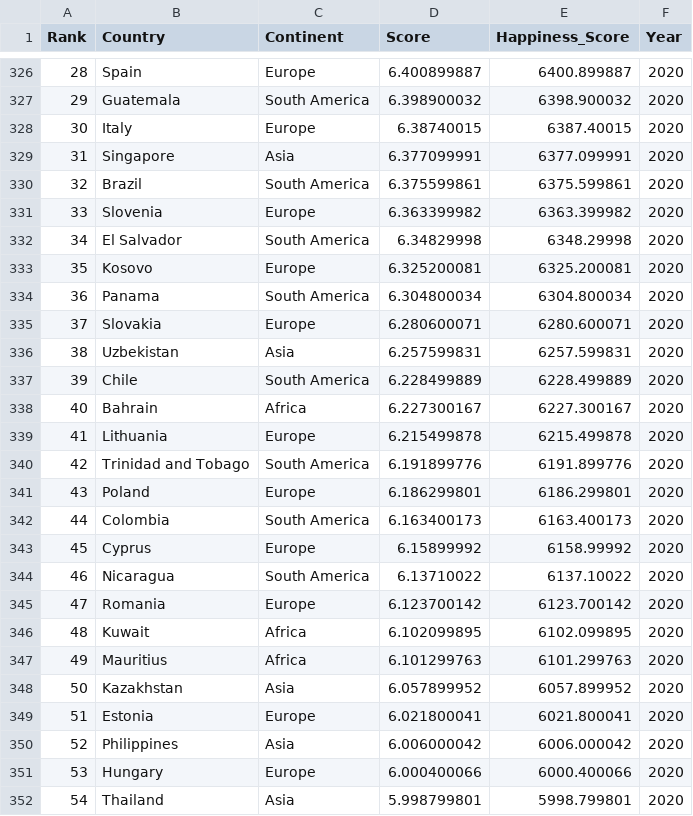
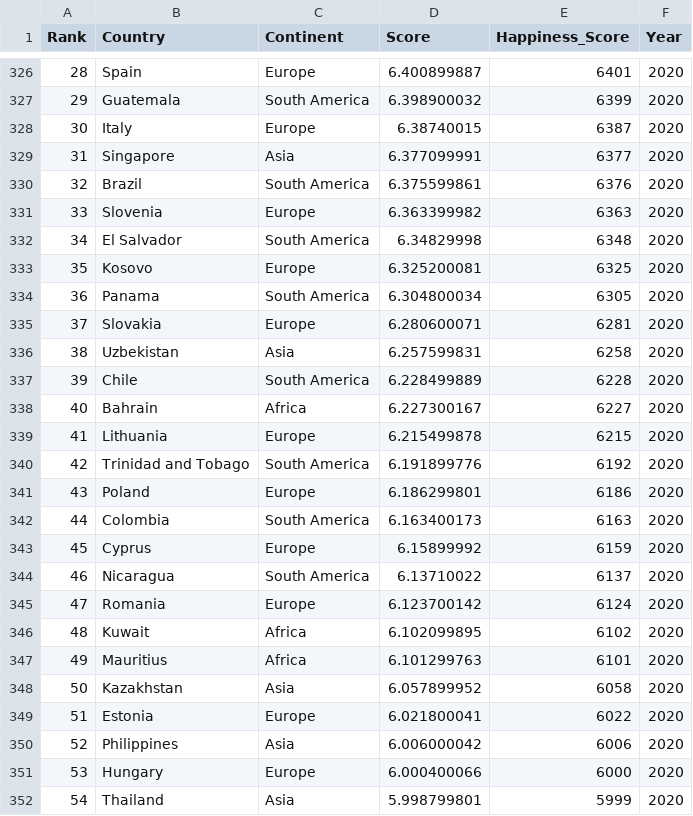
Before and after one commit to wwon0065/FIT3179, a CSV file: Data_Visualisation_2/data/world_happiness_report_2018-2022.csv, drawn as a sheet; only a part is shown, gaps mark what is left out; the diff covers the shown part only.

```diff
--- a/Data_Visualisation_2/data/world_happiness_report_2018-2022.csv
+++ b/Data_Visualisation_2/data/world_happiness_report_2018-2022.csv
@@ -326,27 +326,27 @@ Rank,Country,Continent,Score,Happiness_Score,Year,,,,,
-28,Spain,Europe,6.400899887,6400.899887,2020,,,,,
-29,Guatemala,South America,6.398900032,6398.900032,2020,,,,,
-30,Italy,Europe,6.38740015,6387.40015,2020,,,,,
-31,Singapore,Asia,6.377099991,6377.099991,2020,,,,,
-32,Brazil,South America,6.375599861,6375.599861,2020,,,,,
-33,Slovenia,Europe,6.363399982,6363.399982,2020,,,,,
-34,El Salvador,South America,6.34829998,6348.29998,2020,,,,,
-35,Kosovo,Europe,6.325200081,6325.200081,2020,,,,,
-36,Panama,South America,6.304800034,6304.800034,2020,,,,,
-37,Slovakia,Europe,6.280600071,6280.600071,2020,,,,,
-38,Uzbekistan,Asia,6.257599831,6257.599831,2020,,,,,
-39,Chile,South America,6.228499889,6228.499889,2020,,,,,
-40,Bahrain,Africa,6.227300167,6227.300167,2020,,,,,
-41,Lithuania,Europe,6.215499878,6215.499878,2020,,,,,
-42,Trinidad and Tobago,South America,6.191899776,6191.899776,2020,,,,,
-43,Poland,Europe,6.186299801,6186.299801,2020,,,,,
-44,Colombia,South America,6.163400173,6163.400173,2020,,,,,
-45,Cyprus,Europe,6.15899992,6158.99992,2020,,,,,
-46,Nicaragua,South America,6.13710022,6137.10022,2020,,,,,
-47,Romania,Europe,6.123700142,6123.700142,2020,,,,,
-48,Kuwait,Africa,6.102099895,6102.099895,2020,,,,,
-49,Mauritius,Africa,6.101299763,6101.299763,2020,,,,,
-50,Kazakhstan,Asia,6.057899952,6057.899952,2020,,,,,
-51,Estonia,Europe,6.021800041,6021.800041,2020,,,,,
-52,Philippines,Asia,6.006000042,6006.000042,2020,,,,,
-53,Hungary,Europe,6.000400066,6000.400066,2020,,,,,
-54,Thailand,Asia,5.998799801,5998.799801,2020,,,,,
+28,Spain,Europe,6.400899887,6401,2020,,,,,
+29,Guatemala,South America,6.398900032,6399,2020,,,,,
+30,Italy,Europe,6.38740015,6387,2020,,,,,
+31,Singapore,Asia,6.377099991,6377,2020,,,,,
+32,Brazil,South America,6.375599861,6376,2020,,,,,
+33,Slovenia,Europe,6.363399982,6363,2020,,,,,
+34,El Salvador,South America,6.34829998,6348,2020,,,,,
+35,Kosovo,Europe,6.325200081,6325,2020,,,,,
+36,Panama,South America,6.304800034,6305,2020,,,,,
+37,Slovakia,Europe,6.280600071,6281,2020,,,,,
+38,Uzbekistan,Asia,6.257599831,6258,2020,,,,,
+39,Chile,South America,6.228499889,6228,2020,,,,,
+40,Bahrain,Africa,6.227300167,6227,2020,,,,,
+41,Lithuania,Europe,6.215499878,6215,2020,,,,,
+42,Trinidad and Tobago,South America,6.191899776,6192,2020,,,,,
+43,Poland,Europe,6.186299801,6186,2020,,,,,
+44,Colombia,South America,6.163400173,6163,2020,,,,,
+45,Cyprus,Europe,6.15899992,6159,2020,,,,,
+46,Nicaragua,South America,6.13710022,6137,2020,,,,,
+47,Romania,Europe,6.123700142,6124,2020,,,,,
+48,Kuwait,Africa,6.102099895,6102,2020,,,,,
+49,Mauritius,Africa,6.101299763,6101,2020,,,,,
+50,Kazakhstan,Asia,6.057899952,6058,2020,,,,,
+51,Estonia,Europe,6.021800041,6022,2020,,,,,
+52,Philippines,Asia,6.006000042,6006,2020,,,,,
+53,Hungary,Europe,6.000400066,6000,2020,,,,,
+54,Thailand,Asia,5.998799801,5999,2020,,,,,
```
Also changed, not shown: 125 edited cells elsewhere in this file.
